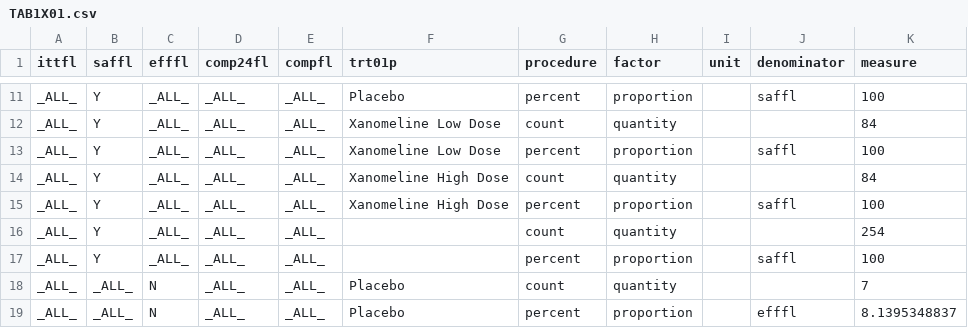
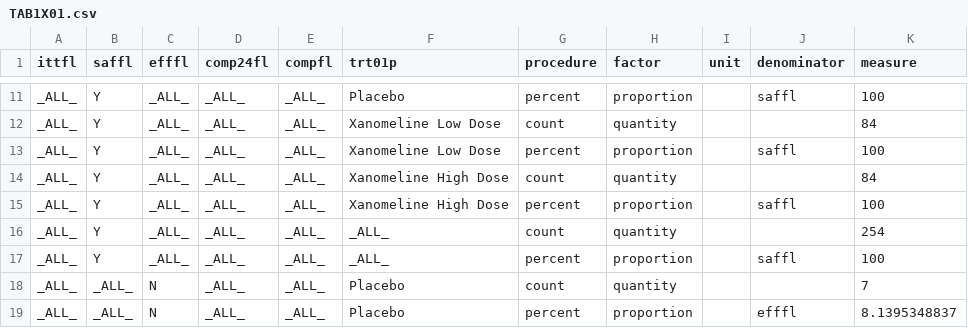
Before and after one commit to MarcJAndersen/poc-analysis-results-metadata, a CSV file: res-csv/TAB1X01.csv, drawn as a sheet; only a part is shown, gaps mark what is left out; the diff covers the shown part only.

```diff
--- a/res-csv/TAB1X01.csv
+++ b/res-csv/TAB1X01.csv
@@ -15,4 +15,4 @@ _ALL_,Y,_ALL_,_ALL_,_ALL_,Xanomeline High Dose,count,quantity,,,84
 _ALL_,Y,_ALL_,_ALL_,_ALL_,Xanomeline High Dose,percent,proportion,,saffl,100
-_ALL_,Y,_ALL_,_ALL_,_ALL_,,count,quantity,,,254
-_ALL_,Y,_ALL_,_ALL_,_ALL_,,percent,proportion,,saffl,100
+_ALL_,Y,_ALL_,_ALL_,_ALL_,_ALL_,count,quantity,,,254
+_ALL_,Y,_ALL_,_ALL_,_ALL_,_ALL_,percent,proportion,,saffl,100
 _ALL_,_ALL_,N,_ALL_,_ALL_,Placebo,count,quantity,,,7
```
Also changed, not shown: 14 edited cells elsewhere in this file, 17 other files.
